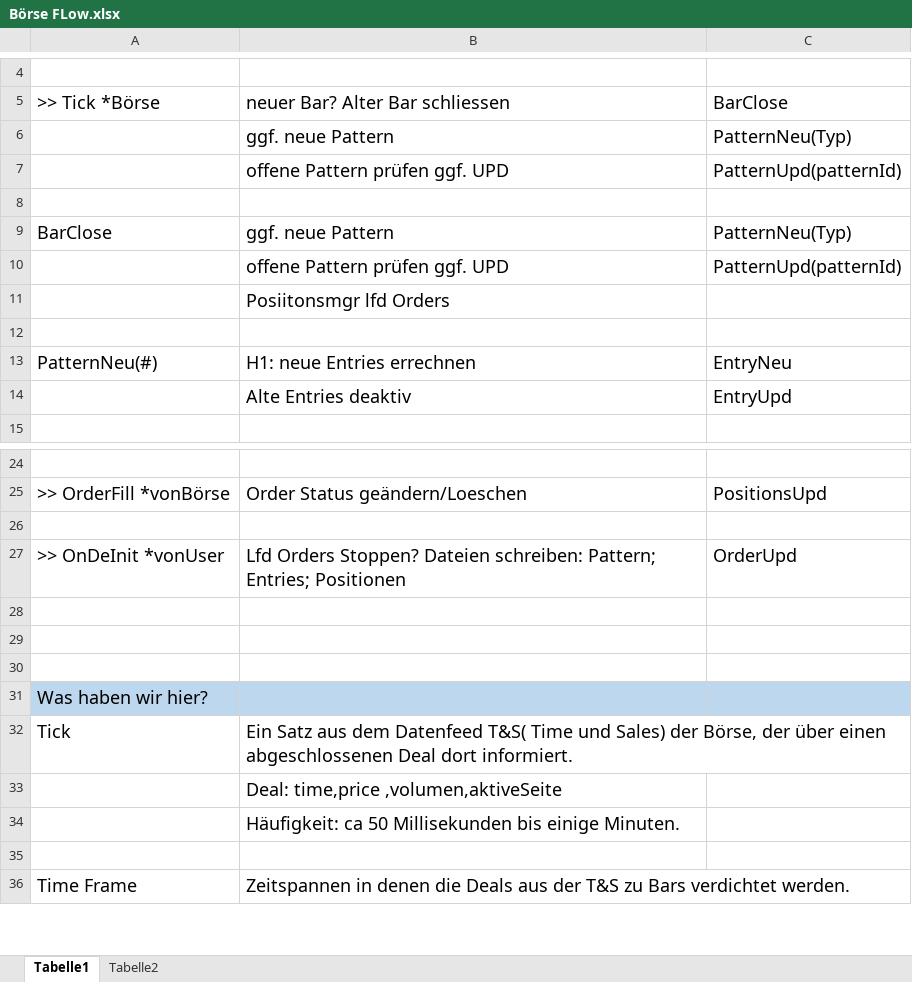
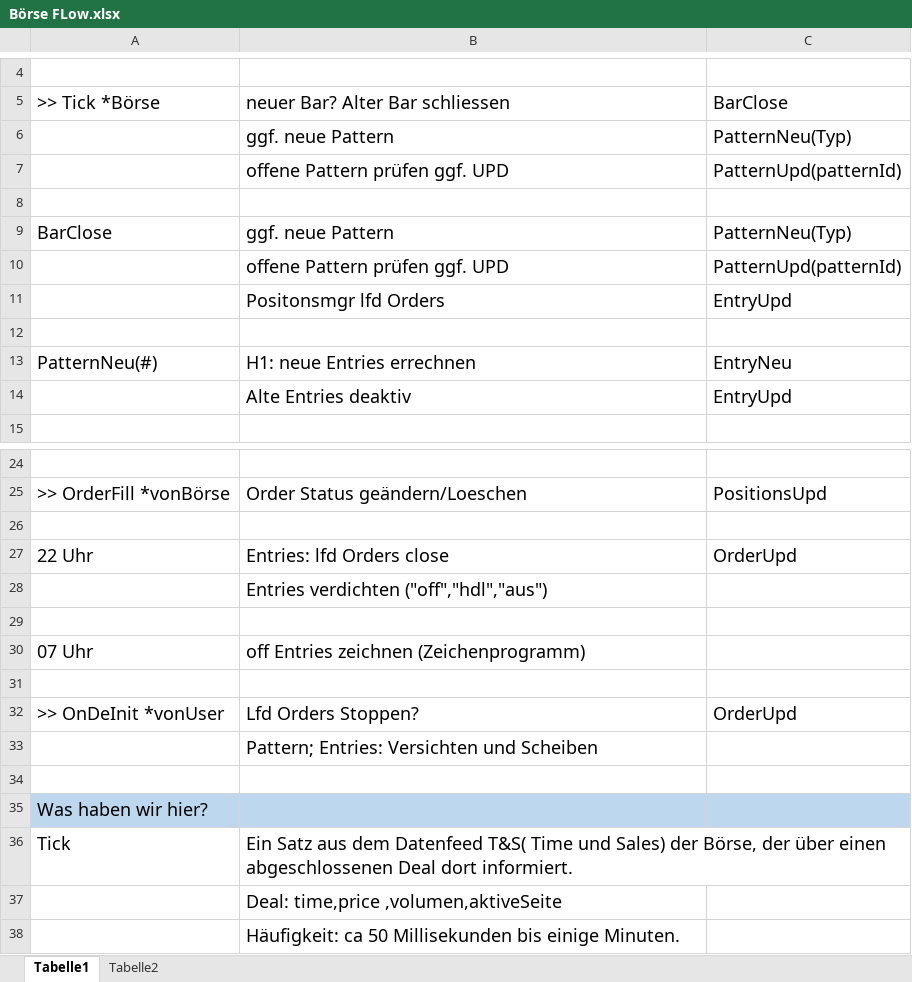
Before and after one commit to HelmutSt/WinnerMQL5, an Excel workbook: Börse FLow.xlsx, sheet Tabelle1, drawn as a sheet; only a part is shown, gaps mark what is left out; the shorter side is filled out with more unchanged rows; values as stored, in another font and other column widths than the file's, no borders; removed rows and columns are numbered as before the commit, all else as after; the diff names each change by its address in the sheet, - before the commit and + after, or states it on an @@ line.

```diff
--- a/Börse FLow.xlsx (sheet Tabelle1)
+++ b/Börse FLow.xlsx (sheet Tabelle1)
-row 11:  | Posiitonsmgr lfd Orders
+row 11:  | Positonsmgr lfd Orders | EntryUpd
-row 27: >> OnDeInit *vonUser | Lfd Orders Stoppen? Dateien schreiben: Pattern; Entries; Positionen | OrderUpd
+row 27: 22 Uhr | Entries: lfd Orders close | OrderUpd
+row 28:  | Entries verdichten ("off","hdl","aus")
+row 30: 07 Uhr | off Entries zeichnen (Zeichenprogramm)
+row 32: >> OnDeInit *vonUser | Lfd Orders Stoppen? | OrderUpd
+row 33:  | Pattern; Entries: Versichten und Scheiben
```
Also changed, not shown: 6 other files.
